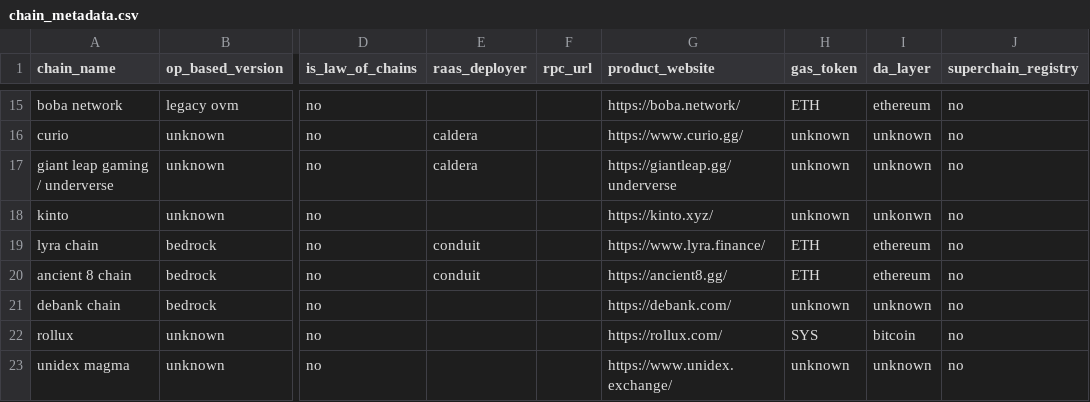
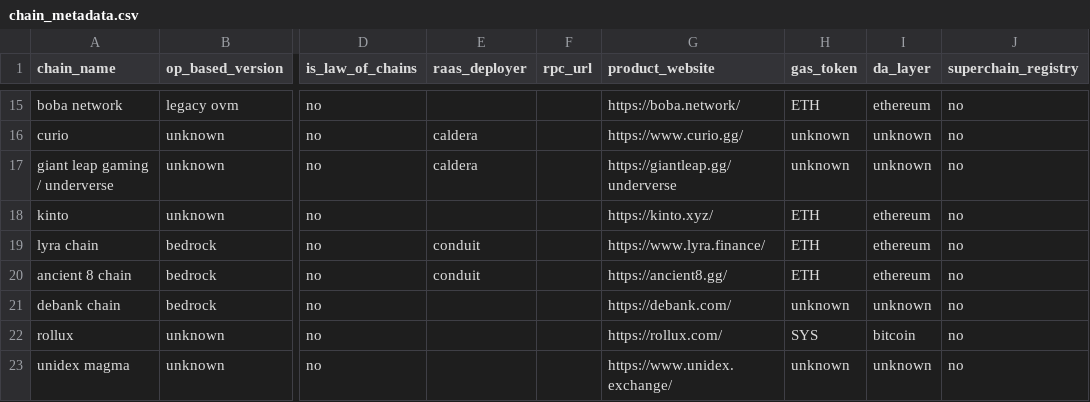
Before and after one commit to ethereum-optimism/op-analytics, a CSV file: op_chains_tracking/inputs/chain_metadata.csv, drawn as a sheet; only a part is shown, gaps mark what is left out; the diff names each change by its address in the sheet, - before the commit and + after, or states it on an @@ line.

Commit message:
mod

```diff
--- a/op_chains_tracking/inputs/chain_metadata.csv
+++ b/op_chains_tracking/inputs/chain_metadata.csv
-H18 (gas_token): unknown
+H18 (gas_token): ETH
-I18 (da_layer): unkonwn
+I18 (da_layer): ethereum
```
